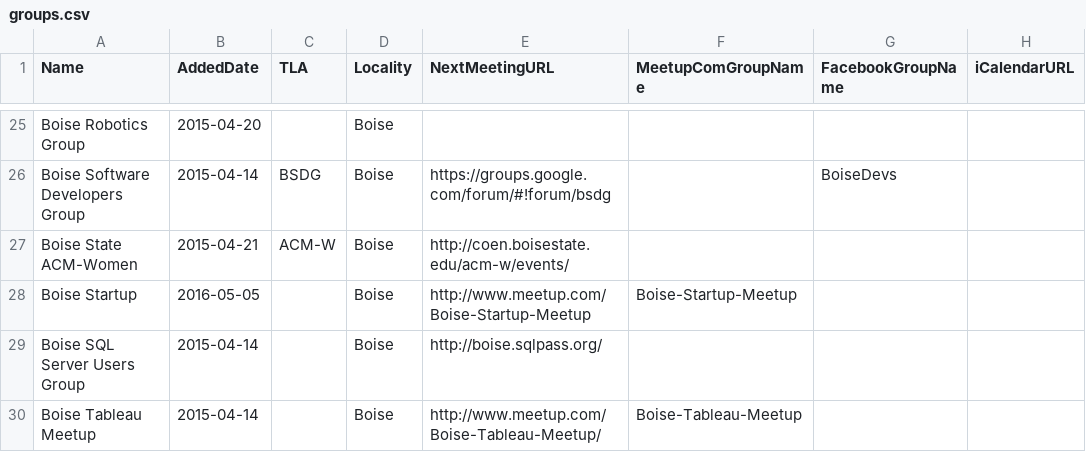
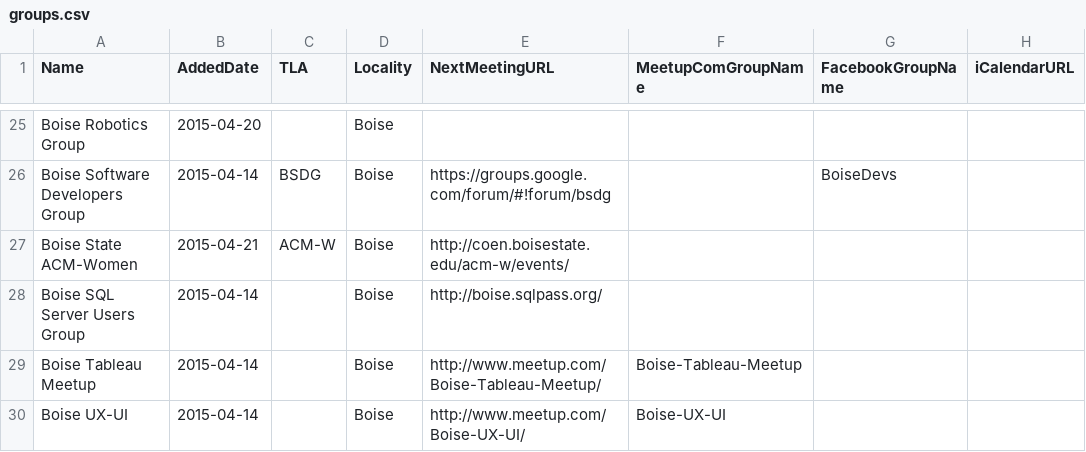
Before and after one commit to rationalagents/gemstateio-groups, a CSV file: groups.csv, drawn as a sheet; only a part is shown, gaps mark what is left out; the shorter side is filled out with more unchanged rows; the diff names each change by its address in the sheet, - before the commit and + after, or states it on an @@ line.

Commit message:
Remove defunct Boise Startup Meetup and close #10

```diff
--- a/groups.csv
+++ b/groups.csv
-row 28: Boise Startup | 2016-05-05 |  | Boise | http://www.meetup.com/Boise-Startup-Meetup | Boise-Startup-Meetup
```
